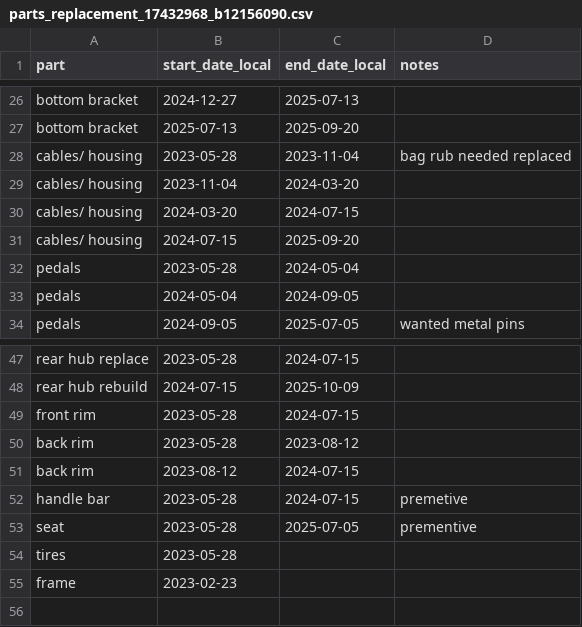
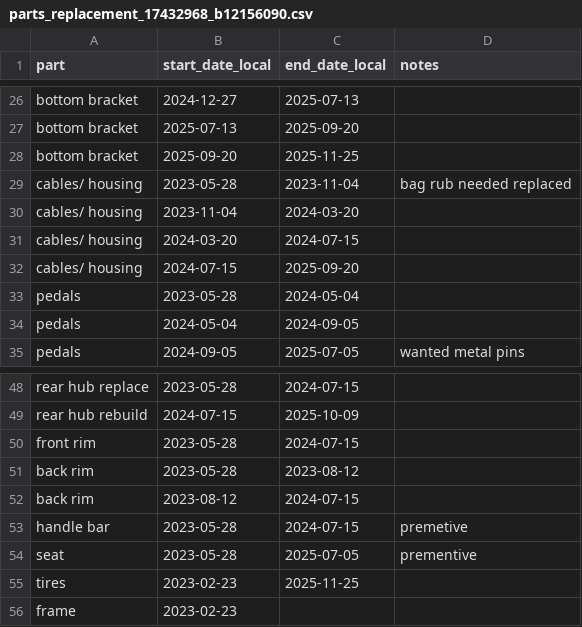
Before and after one commit to cem8301/to-see-the-world, a CSV file: src/to_see_the_world/supporting_data/parts_replacement_17432968_b12156090.csv, drawn as a sheet; only a part is shown, gaps mark what is left out.

Commit message:
update parts replacement csv

```diff
--- a/src/to_see_the_world/supporting_data/parts_replacement_17432968_b12156090.csv
+++ b/src/to_see_the_world/supporting_data/parts_replacement_17432968_b12156090.csv
@@ -27,2 +27,3 @@ bottom bracket,2024-12-27,2025-07-13
 bottom bracket,2025-07-13,2025-09-20
+bottom bracket,2025-09-20,2025-11-25
 cables/ housing,2023-05-28,2023-11-04,bag rub needed replaced
@@ -53,3 +54,3 @@ handle bar,2023-05-28,2024-07-15,premetive
 seat,2023-05-28,2025-07-05,prementive
-tires,2023-05-28
+tires,2023-02-23,2025-11-25
 frame,2023-02-23
```
